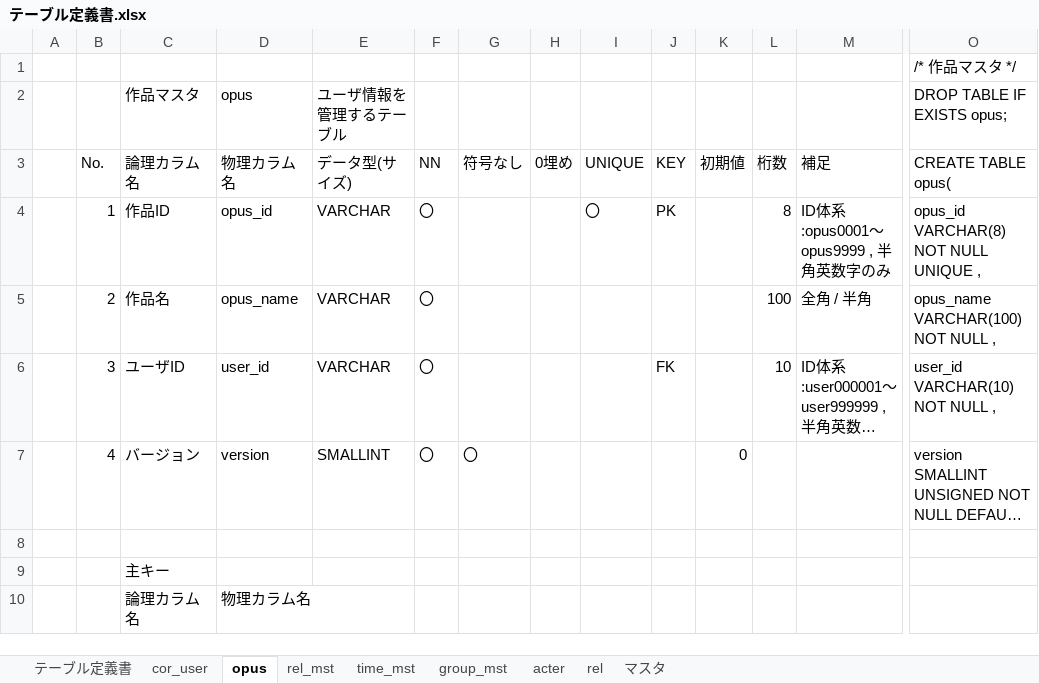
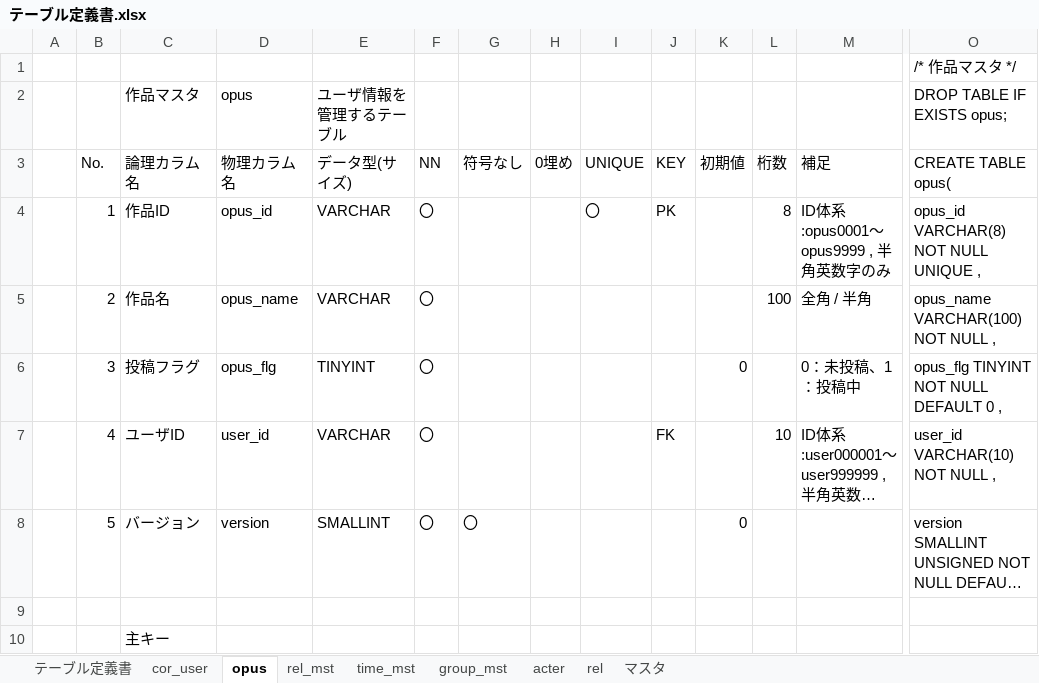
Before and after one commit to exitanz/graph, an Excel workbook: ゼミ用/02基本設計/03.DB設計/テーブル定義書.xlsx, sheet opus, drawn as a sheet; only a part is shown, gaps mark what is left out; the shorter side is filled out with more unchanged rows; long unchanged cells end in …; values as stored, in another font and other column widths than the file's, no borders; addresses are those after the commit; rows hold the shown columns only; the diff names each change by its address in the sheet, - before the commit and + after, or states it on an @@ line.

```diff
--- a/ゼミ用/02基本設計/03.DB設計/テーブル定義書.xlsx (sheet opus)
+++ b/ゼミ用/02基本設計/03.DB設計/テーブル定義書.xlsx (sheet opus)
+row 6:  | 3 | 投稿フラグ | opus_flg | TINYINT | 〇 |  |  |  |  | 0 |  | 0：未投稿、1：投稿中 | opus_flg TINYINT NOT NULL DEFAULT 0 ,
-B7 (No.): 3
+B7 (No.): 4
-B8 (No.): 4
+B8 (No.): 5
```
Also changed, not shown: sheet group_mst, formulas that keep their value.
